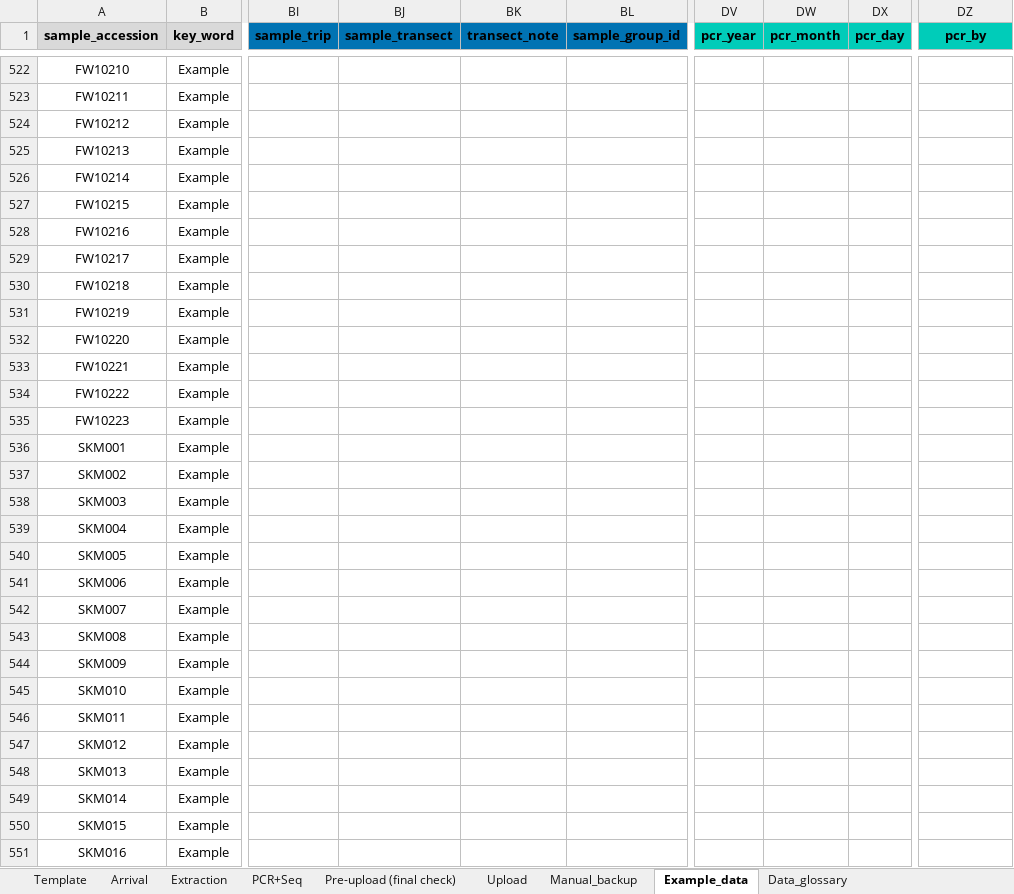
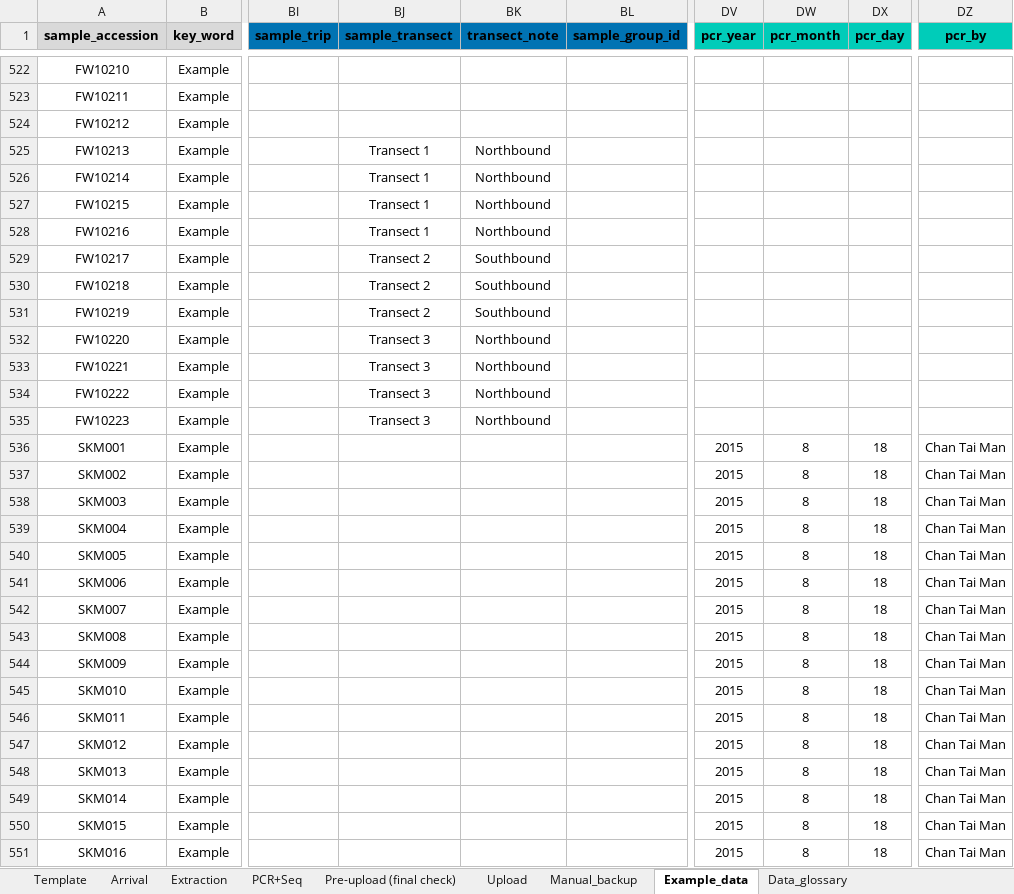
Before and after one commit to fvaux/aurora, an Excel workbook: Upload/aurora_queue.xlsx, sheet Example_data, drawn as a sheet; only a part is shown, gaps mark what is left out; values as stored, in another font and other column widths than the file's, no borders; conditional formats not drawn; the diff covers the shown part only; the diff names each change by its address in the sheet, - before the commit and + after, or states it on an @@ line.

```diff
--- a/Upload/aurora_queue.xlsx (sheet Example_data)
+++ b/Upload/aurora_queue.xlsx (sheet Example_data)
-BJ525:BJ528 (sample_transect): (empty)
+BJ525:BJ528 (sample_transect): Transect 1
-BK525:BK528 (transect_note): (empty)
+BK525:BK528 (transect_note): Northbound
-BJ529:BJ531 (sample_transect): (empty)
+BJ529:BJ531 (sample_transect): Transect 2
-BK529:BK531 (transect_note): (empty)
+BK529:BK531 (transect_note): Southbound
-BJ532:BJ535 (sample_transect): (empty)
+BJ532:BJ535 (sample_transect): Transect 3
-BK532:BK535 (transect_note): (empty)
+BK532:BK535 (transect_note): Northbound
-DV536:DV551 (pcr_year): (empty)
+DV536:DV551 (pcr_year): 2015
-DW536:DW551 (pcr_month): (empty)
+DW536:DW551 (pcr_month): 8
-DX536:DX551 (pcr_day): (empty)
+DX536:DX551 (pcr_day): 18
-DZ536:DZ551 (pcr_by): (empty)
+DZ536:DZ551 (pcr_by): Chan Tai Man
```
Also changed, not shown: 24 edited cells elsewhere in this sheet, Taxonomy/taxonomy_source.xlsx, 34 other files.
